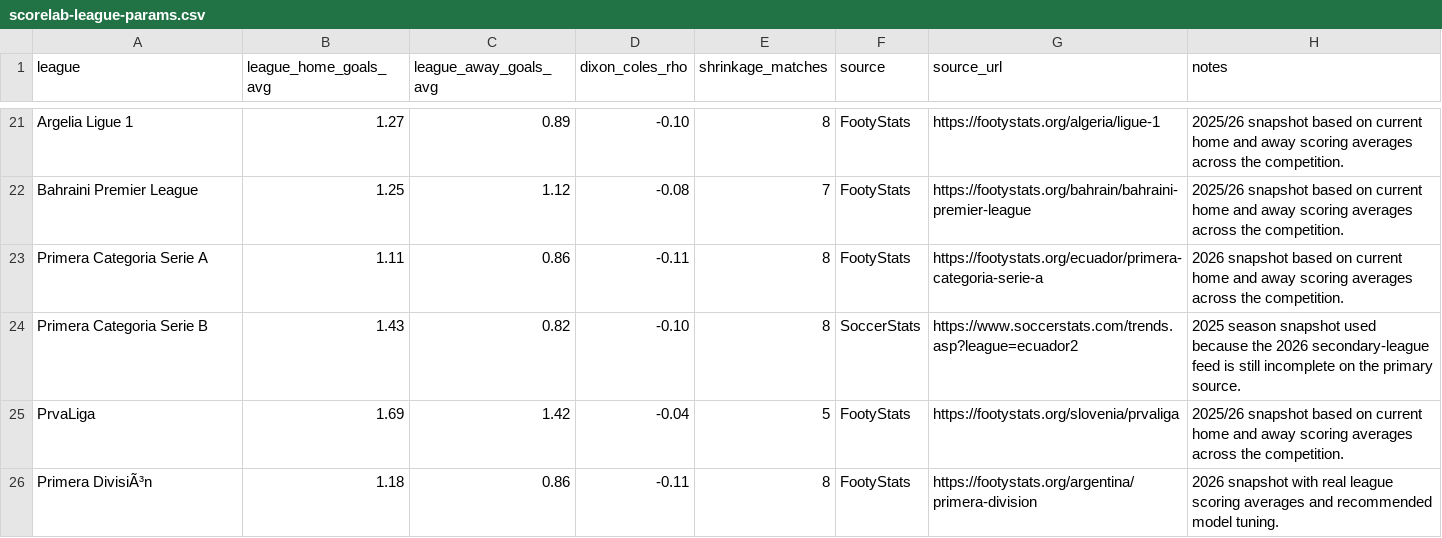
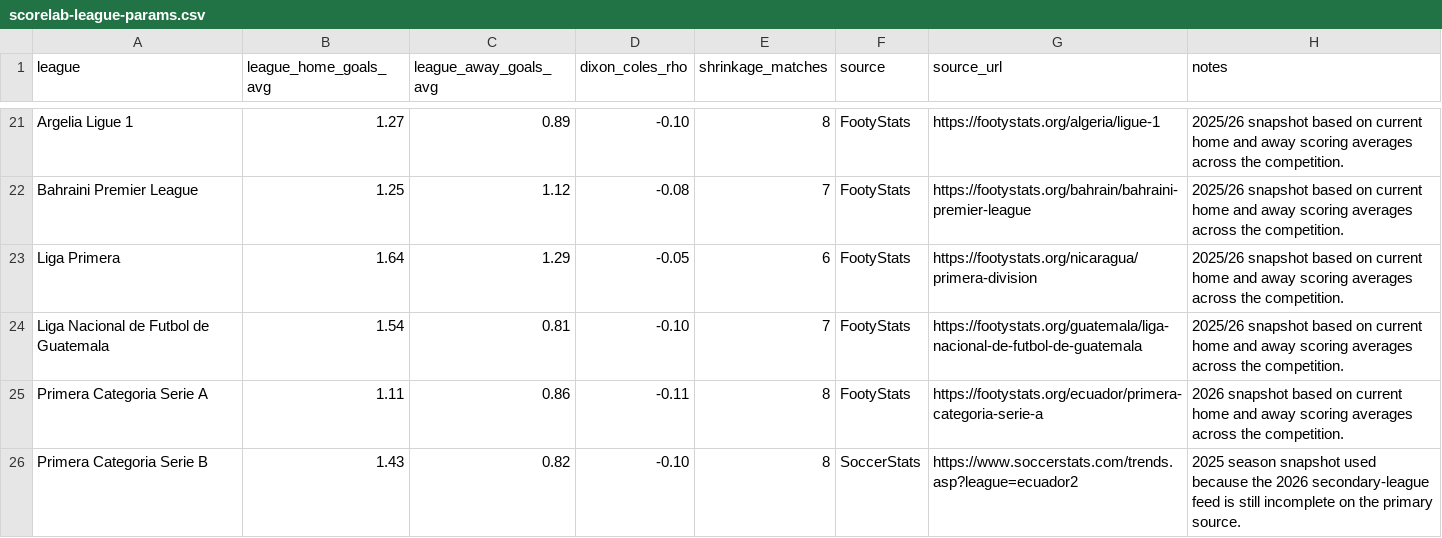
Before and after one commit to DTRV95/scorelab-analytics, a CSV file: scorelab-league-params.csv, drawn as a sheet; only a part is shown, gaps mark what is left out; the shorter side is filled out with more unchanged rows.

```diff
--- a/scorelab-league-params.csv
+++ b/scorelab-league-params.csv
@@ -22,2 +22,4 @@ Argelia Ligue 1,1.27,0.89,-0.10,8,FootyStats,https://footystats.org/algeria/ligu
 Bahraini Premier League,1.25,1.12,-0.08,7,FootyStats,https://footystats.org/bahrain/bahraini-premier-league,2025/26 snapshot based on current home and away scoring averages across the competition.
+Liga Primera,1.64,1.29,-0.05,6,FootyStats,https://footystats.org/nicaragua/primera-division,2025/26 snapshot based on current home and away scoring averages across the competition.
+Liga Nacional de Futbol de Guatemala,1.54,0.81,-0.10,7,FootyStats,https://footystats.org/guatemala/liga-nacional-de-futbol-de-guatemala,2025/26 snapshot based on current home and away scoring averages across the competition.
 Primera Categoria Serie A,1.11,0.86,-0.11,8,FootyStats,https://footystats.org/ecuador/primera-categoria-serie-a,2026 snapshot based on current home and away scoring averages across the competition.
```
Also changed, not shown: 11 other files.
